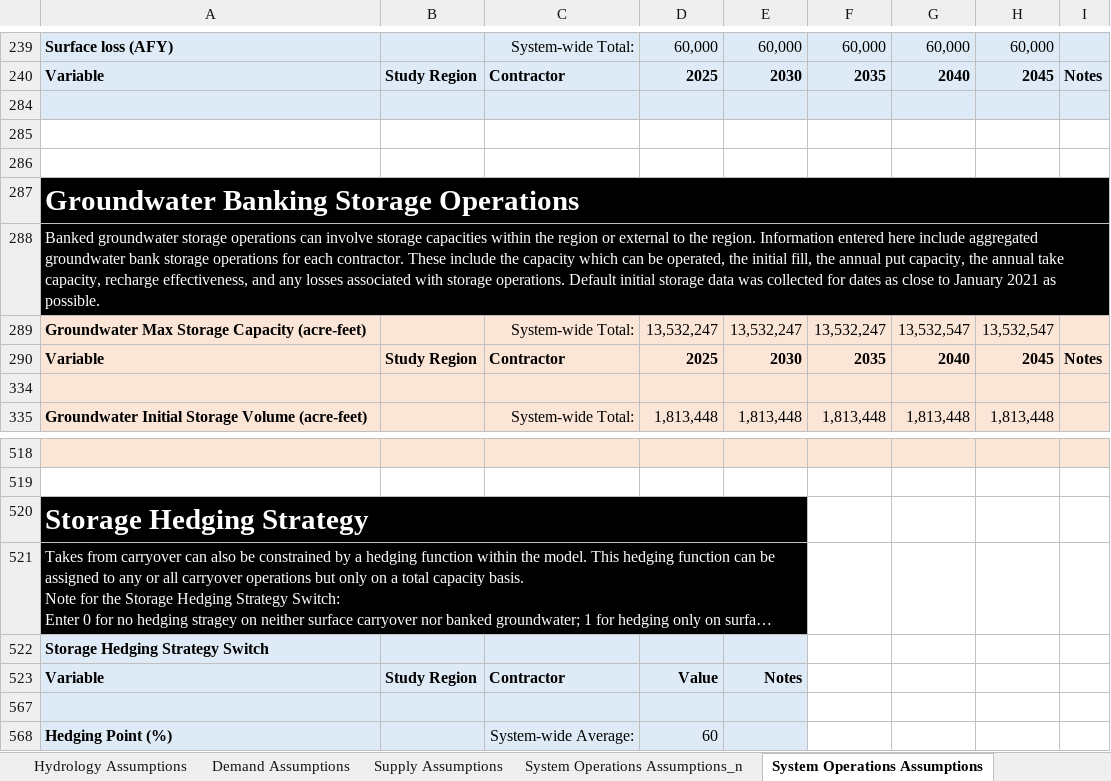
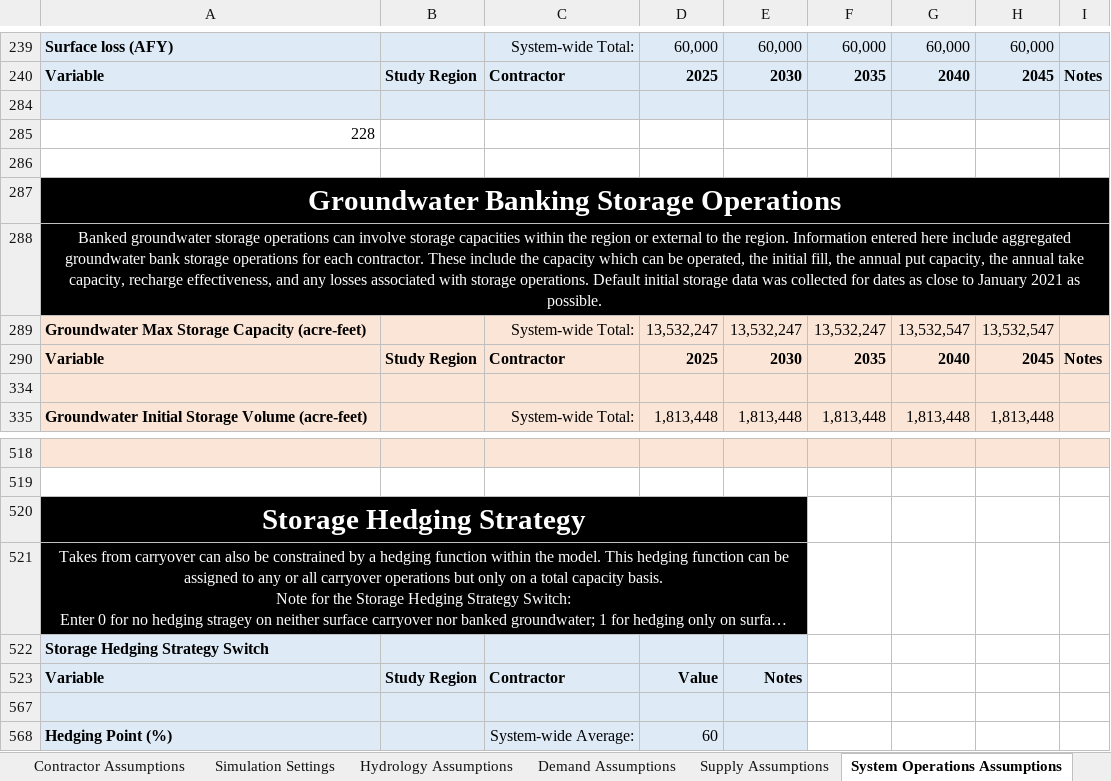
Before and after one commit to dayamuralidharan/California-Urban-Water-Management-Economic-Tool, an Excel workbook: CaUWMET/src/inputData/CaUWMETInputData.xlsx, sheet System Operations Assumptions, drawn as a sheet; only a part is shown, gaps mark what is left out; long unchanged cells end in …; values as stored, in another font and other column widths than the file's, no borders; the diff covers the shown part only; the diff names each change by its address in the sheet, - before the commit and + after, or states it on an @@ line.

Commit message:
Updated System Operations Assumptions input data

```diff
--- a/CaUWMET/src/inputData/CaUWMETInputData.xlsx (sheet System Operations Assumptions)
+++ b/CaUWMET/src/inputData/CaUWMETInputData.xlsx (sheet System Operations Assumptions)
-sheet tab: System Operations Assumptions_n
-A285: (empty)
+A285: 228
-A287:A288 alignment: left
+A287:A288 alignment: center
-A520:A521 alignment: left
+A520:A521 alignment: center
```
Also changed, not shown: 4 added rows, 4 removed rows, 43 hidden or unhidden rows, 8 edited cells and cell formats elsewhere in this sheet, other sheet tabs, hidden cells, CaUWMET/src/outputData/ModelOutputs_Optimal.xlsx, CaUWMET/src/outputData/ModelOutputs_Zero.xlsx, 3 other files.
